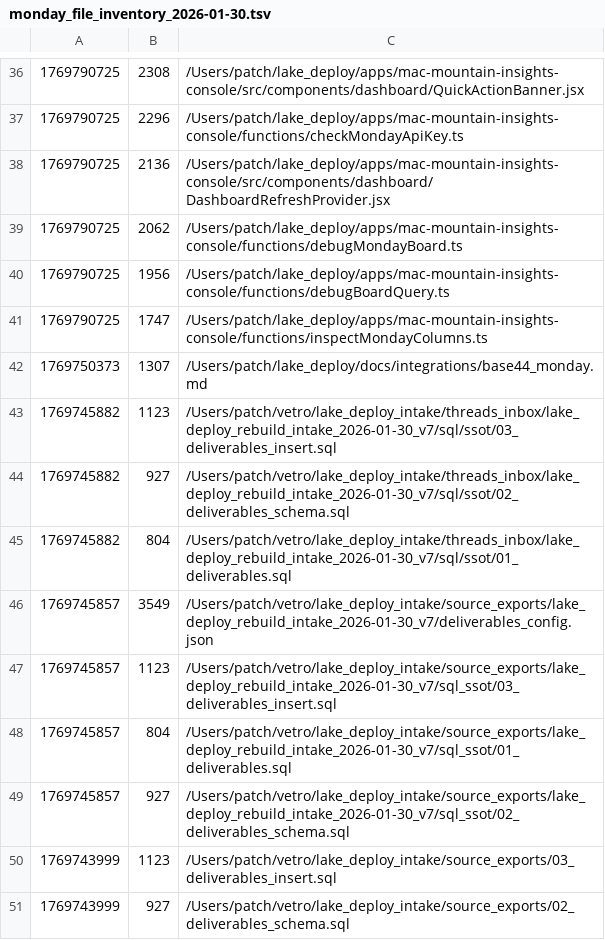
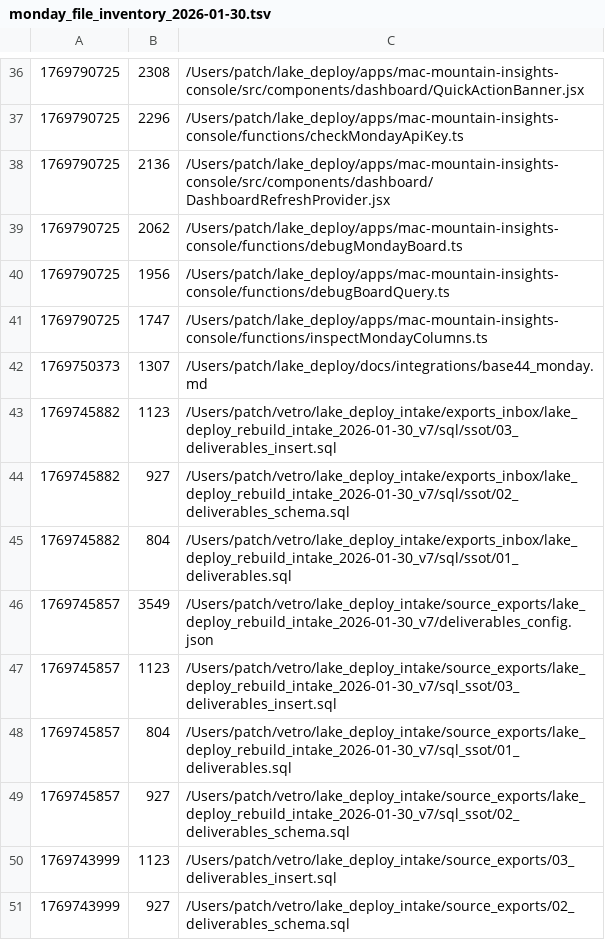
Before and after one commit to Veeha2611/lake-deploy-, a TSV file: docs/reference/monday_file_inventory_2026-01-30.tsv, drawn as a sheet; only a part is shown, gaps mark what is left out.

```diff
--- a/docs/reference/monday_file_inventory_2026-01-30.tsv
+++ b/docs/reference/monday_file_inventory_2026-01-30.tsv
@@ -42,5 +42,5 @@
 1769750373	1307	/Users/patch/lake_deploy/docs/integrations/base44_monday.md
-1769745882	1123	/Users/patch/vetro/lake_deploy_intake/threads_inbox/lake_deploy_rebuild_intake_2026-01-30_v7/sql/ssot/03_deliverables_insert.sql
-1769745882	927	/Users/patch/vetro/lake_deploy_intake/threads_inbox/lake_deploy_rebuild_intake_2026-01-30_v7/sql/ssot/02_deliverables_schema.sql
-1769745882	804	/Users/patch/vetro/lake_deploy_intake/threads_inbox/lake_deploy_rebuild_intake_2026-01-30_v7/sql/ssot/01_deliverables.sql
+1769745882	1123	/Users/patch/vetro/lake_deploy_intake/exports_inbox/lake_deploy_rebuild_intake_2026-01-30_v7/sql/ssot/03_deliverables_insert.sql
+1769745882	927	/Users/patch/vetro/lake_deploy_intake/exports_inbox/lake_deploy_rebuild_intake_2026-01-30_v7/sql/ssot/02_deliverables_schema.sql
+1769745882	804	/Users/patch/vetro/lake_deploy_intake/exports_inbox/lake_deploy_rebuild_intake_2026-01-30_v7/sql/ssot/01_deliverables.sql
 1769745857	3549	/Users/patch/vetro/lake_deploy_intake/source_exports/lake_deploy_rebuild_intake_2026-01-30_v7/deliverables_config.json
```
Also changed, not shown: docs/reference/intacct_file_inventory_2026-01-30.tsv, docs/reference/platt_file_inventory_2026-01-30.tsv, 26 other files.
